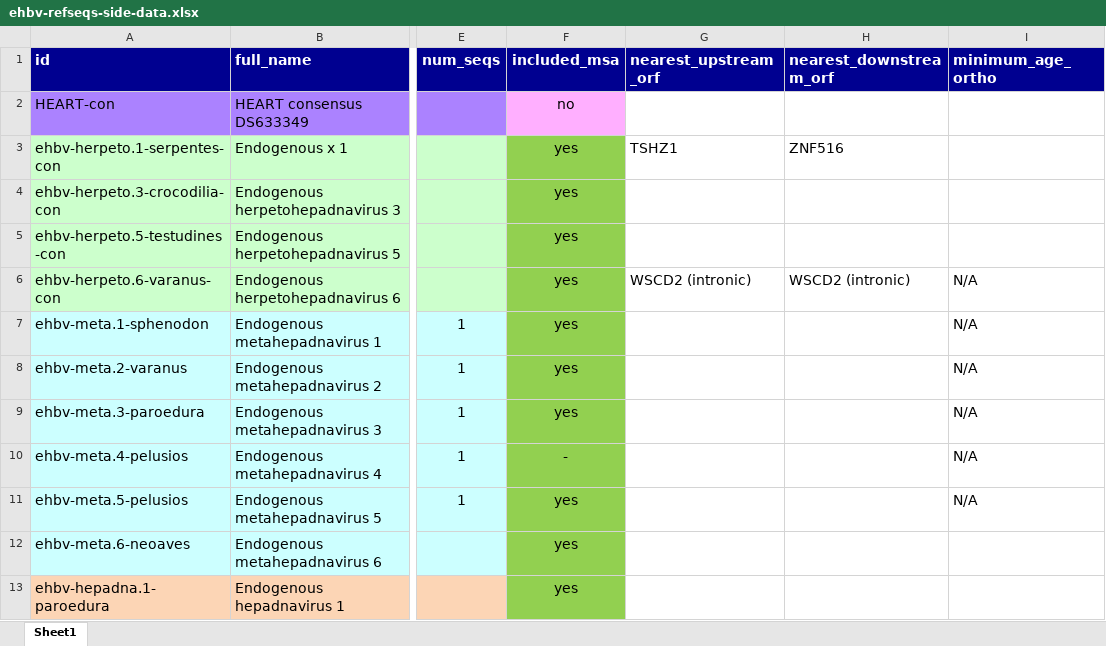
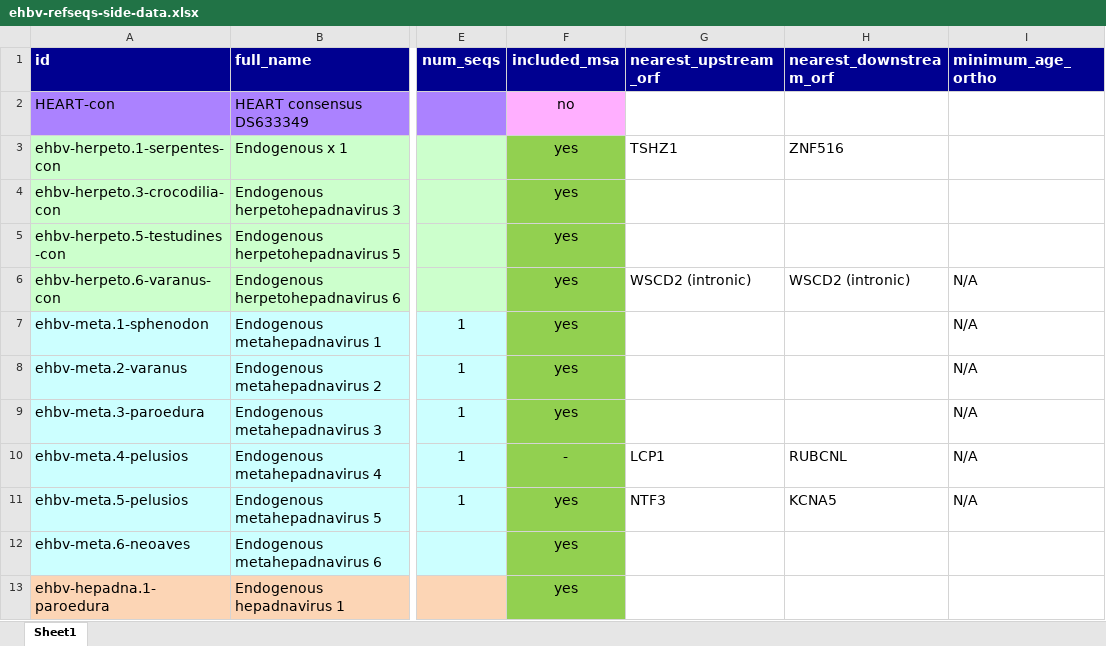
Before and after one commit to giffordlabcvr/Hepadnaviridae-GLUE, an Excel workbook: tabular/eve/ehbv-refseqs-side-data.xlsx, sheet Sheet1, drawn as a sheet; only a part is shown, gaps mark what is left out; values as stored, in another font and other column widths than the file's, no borders; the diff names each change by its address in the sheet, - before the commit and + after, or states it on an @@ line.

```diff
--- a/tabular/eve/ehbv-refseqs-side-data.xlsx (sheet Sheet1)
+++ b/tabular/eve/ehbv-refseqs-side-data.xlsx (sheet Sheet1)
-G10 (nearest_upstream_orf): (empty)
+G10 (nearest_upstream_orf): LCP1
-H10 (nearest_downstream_orf): (empty)
+H10 (nearest_downstream_orf): RUBCNL
-G11 (nearest_upstream_orf): (empty)
+G11 (nearest_upstream_orf): NTF3
-H11 (nearest_downstream_orf): (empty)
+H11 (nearest_downstream_orf): KCNA5
```
Also changed, not shown: tabular/locus/ehbv-side-data.xlsx.
